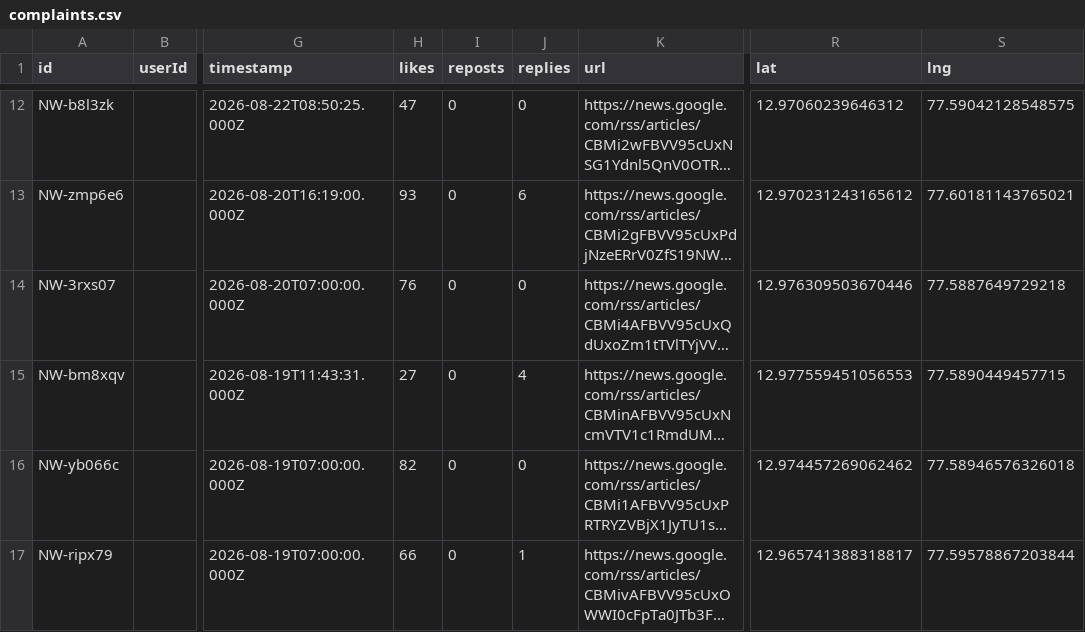
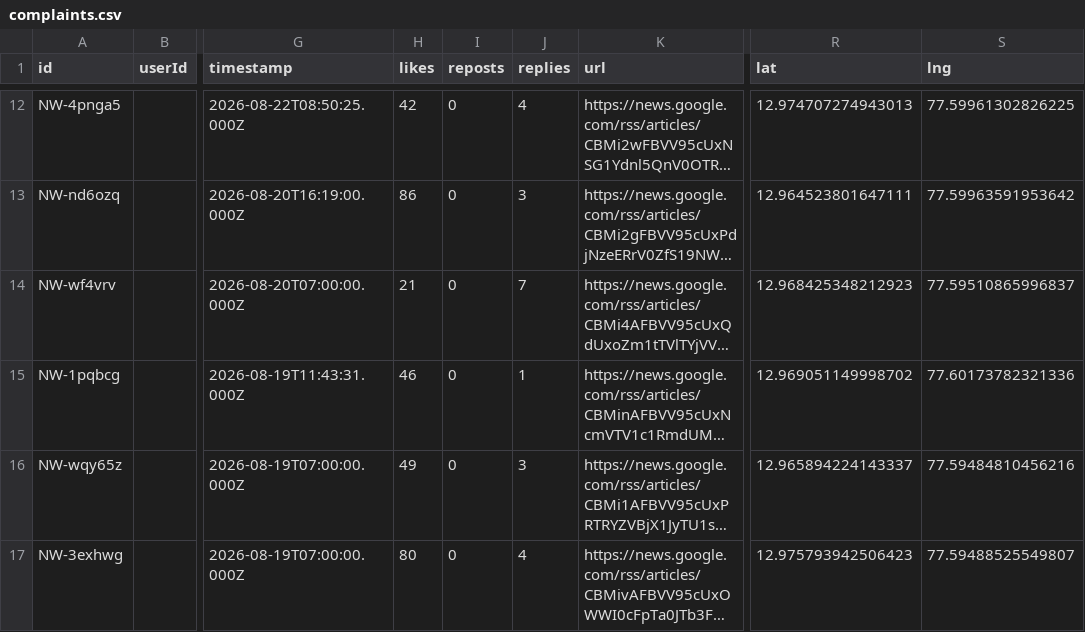
Before and after one commit to renupatil130/Urban-intel, a CSV file: server/complaints.csv, drawn as a sheet; only a part is shown, gaps mark what is left out; long unchanged cells end in …; the diff covers the shown part only; the diff names each change by its address in the sheet, - before the commit and + after, or states it on an @@ line.

```diff
--- a/server/complaints.csv
+++ b/server/complaints.csv
-A12 (id): NW-b8l3zk
+A12 (id): NW-4pnga5
-H12 (likes): 47
+H12 (likes): 42
-J12 (replies): 0
+J12 (replies): 4
-R12 (lat): 12.97060239646312
+R12 (lat): 12.974707274943013
-S12 (lng): 77.59042128548575
+S12 (lng): 77.59961302826225
-A13 (id): NW-zmp6e6
+A13 (id): NW-nd6ozq
-H13 (likes): 93
+H13 (likes): 86
-J13 (replies): 6
+J13 (replies): 3
-R13 (lat): 12.970231243165612
+R13 (lat): 12.964523801647111
-S13 (lng): 77.60181143765021
+S13 (lng): 77.59963591953642
-A14 (id): NW-3rxs07
+A14 (id): NW-wf4vrv
-H14 (likes): 76
+H14 (likes): 21
-J14 (replies): 0
+J14 (replies): 7
-R14 (lat): 12.976309503670446
+R14 (lat): 12.968425348212923
-S14 (lng): 77.5887649729218
+S14 (lng): 77.59510865996837
-A15 (id): NW-bm8xqv
+A15 (id): NW-1pqbcg
-H15 (likes): 27
+H15 (likes): 46
-J15 (replies): 4
+J15 (replies): 1
-R15 (lat): 12.977559451056553
+R15 (lat): 12.969051149998702
-S15 (lng): 77.5890449457715
+S15 (lng): 77.60173782321336
-A16 (id): NW-yb066c
+A16 (id): NW-wqy65z
-H16 (likes): 82
+H16 (likes): 49
-J16 (replies): 0
+J16 (replies): 3
-R16 (lat): 12.974457269062462
+R16 (lat): 12.965894224143337
-S16 (lng): 77.58946576326018
+S16 (lng): 77.59484810456216
-A17 (id): NW-ripx79
+A17 (id): NW-3exhwg
-H17 (likes): 66
+H17 (likes): 80
-J17 (replies): 1
+J17 (replies): 4
-R17 (lat): 12.965741388318817
+R17 (lat): 12.975793942506423
-S17 (lng): 77.59578867203844
+S17 (lng): 77.59488525549807
```
Also changed, not shown: 50 edited cells elsewhere in this file, 1 other file.
